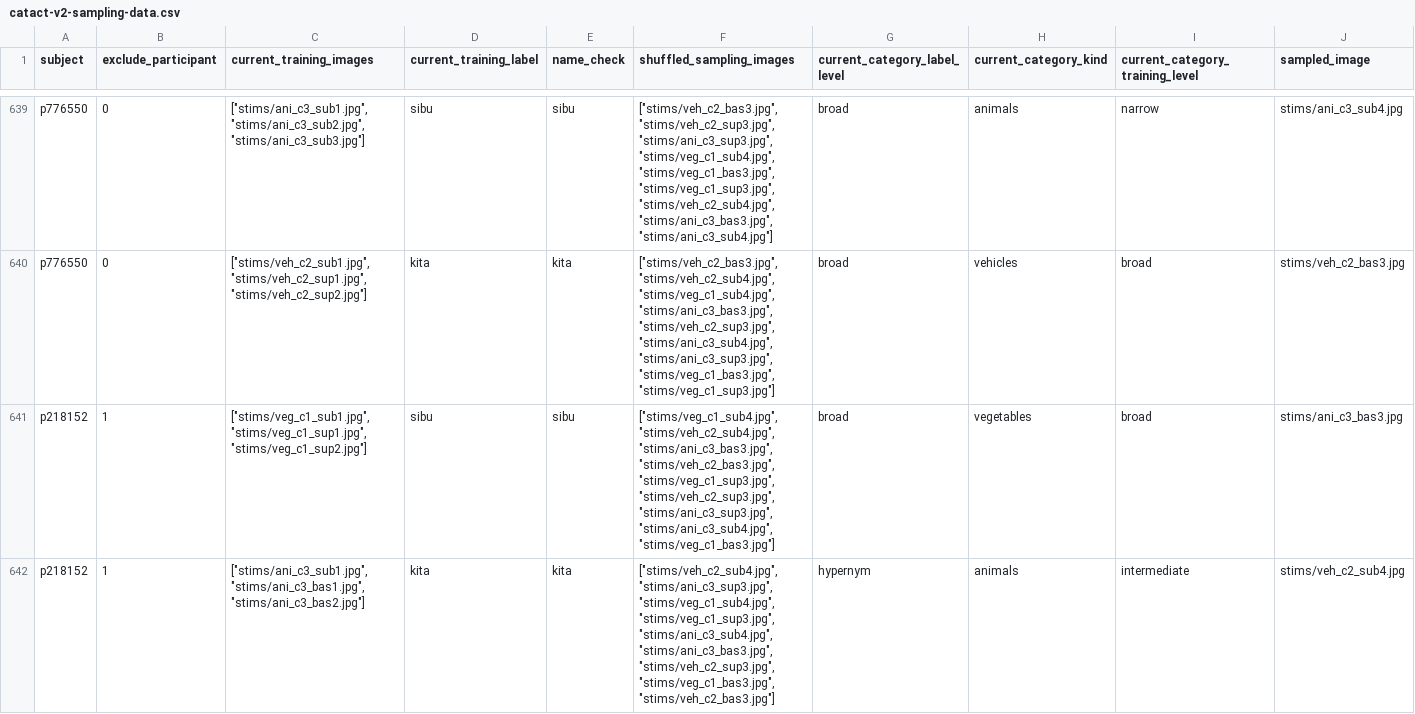
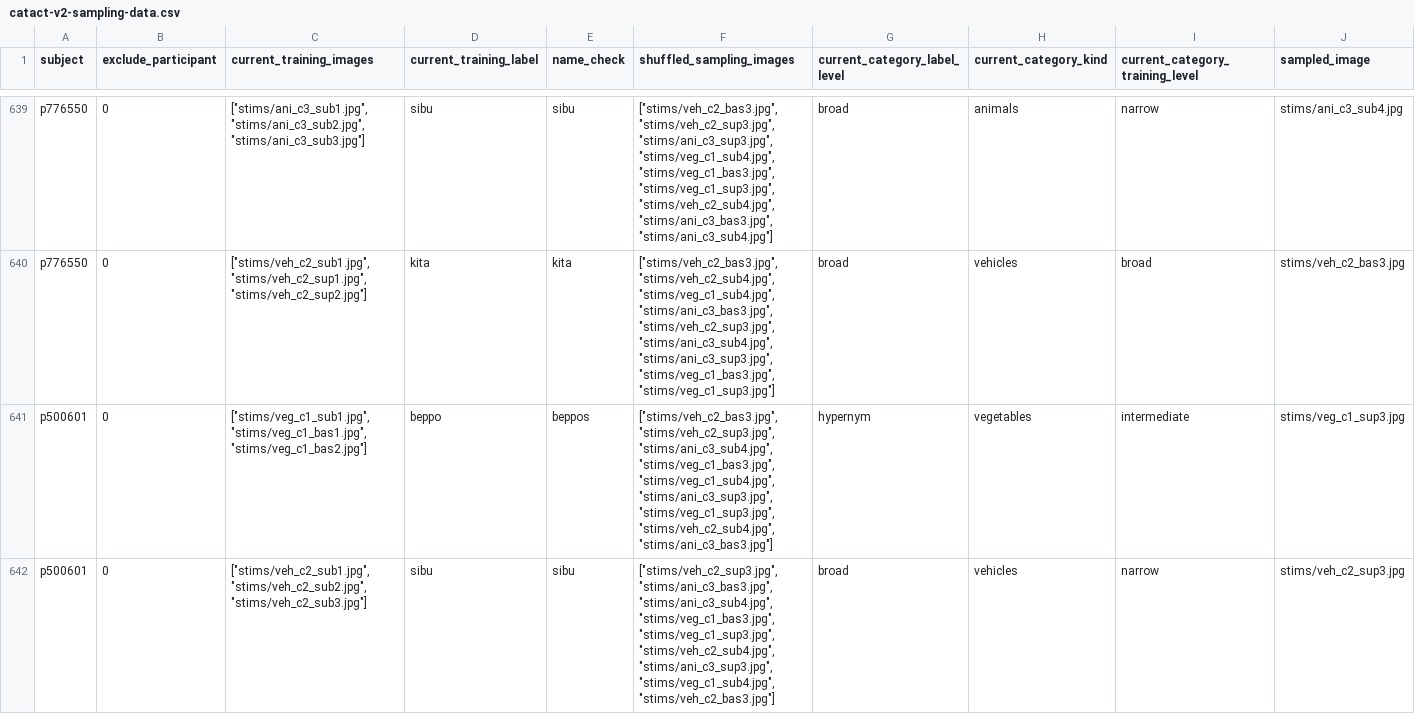
Before and after one commit to mzettersten/cat-act, a CSV file: data/v2/processed/catact-v2-sampling-data.csv, drawn as a sheet; only a part is shown, gaps mark what is left out; the shorter side is filled out with more unchanged rows; rows hold the shown columns only; the diff covers the shown part only; the diff names each change by its address in the sheet, - before the commit and + after, or states it on an @@ line.

Commit message:
add final v2 data and start building combined figures

```diff
--- a/data/v2/processed/catact-v2-sampling-data.csv
+++ b/data/v2/processed/catact-v2-sampling-data.csv
+row 641: p500601 | 0 | ["stims/veg_c1_sub1.jpg","stims/veg_c1_bas1.jpg","stims/veg_c1_bas2.jpg"] | beppo | beppos | ["stims/veh_c2_bas3.jpg","stims/veh_c2_sup3.jpg","stims/ani_c3_sub4.jpg","stims/veg_c1_bas3.jpg","stims/veg_c1_sub4.jpg","stims/ani_c3_sup3.jpg","stims/veg_c1_sup3.jpg","stims/veh_c2_sub4.jpg","stims/ani_c3_bas3.jpg"] | hypernym | vegetables | intermediate | stims/veg_c1_sup3.jpg
+row 642: p500601 | 0 | ["stims/veh_c2_sub1.jpg","stims/veh_c2_sub2.jpg","stims/veh_c2_sub3.jpg"] | sibu | sibu | ["stims/veh_c2_sup3.jpg","stims/ani_c3_bas3.jpg","stims/ani_c3_sub4.jpg","stims/veg_c1_bas3.jpg","stims/veg_c1_sup3.jpg","stims/veh_c2_sub4.jpg","stims/ani_c3_sup3.jpg","stims/veg_c1_sub4.jpg","stims/veh_c2_bas3.jpg"] | broad | vehicles | narrow | stims/veh_c2_sup3.jpg
```
Also changed, not shown: 4 added rows elsewhere in this file, 4 other files.
